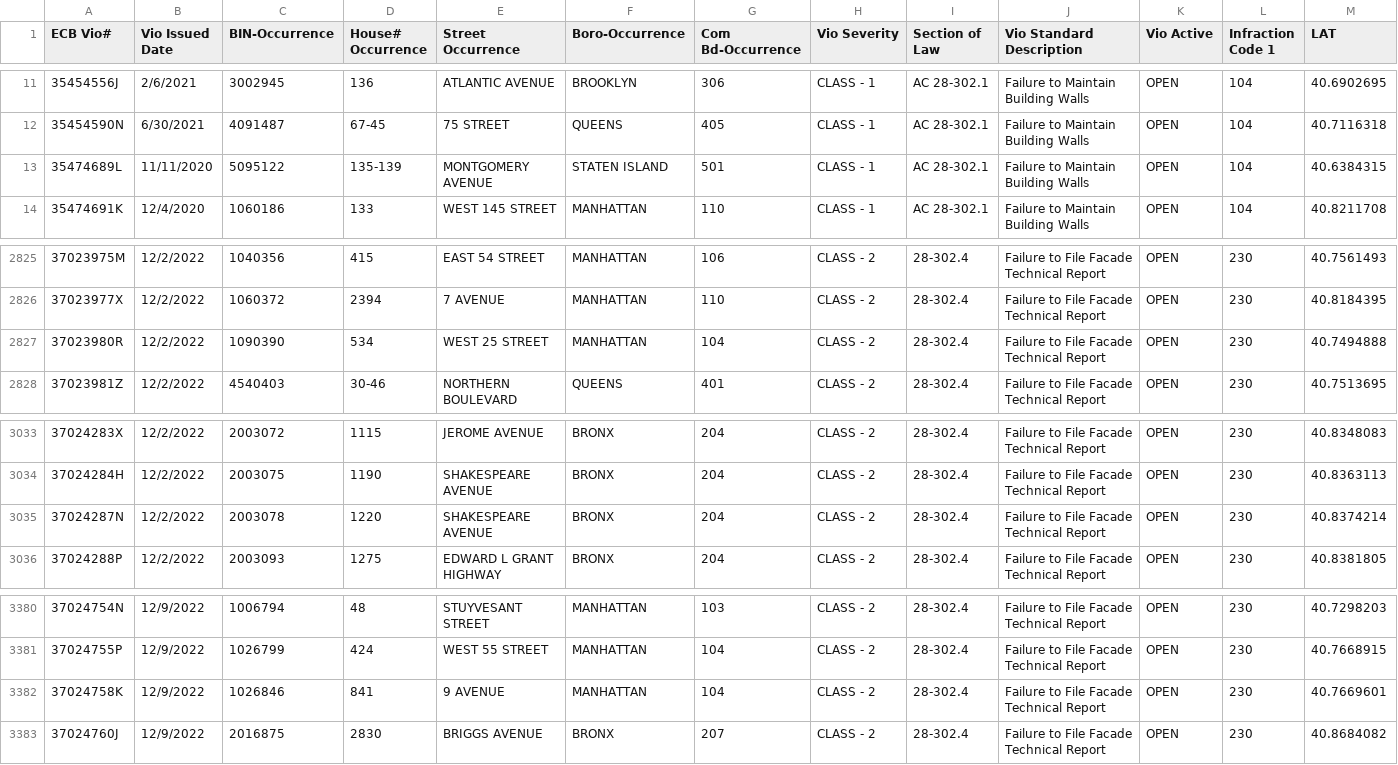
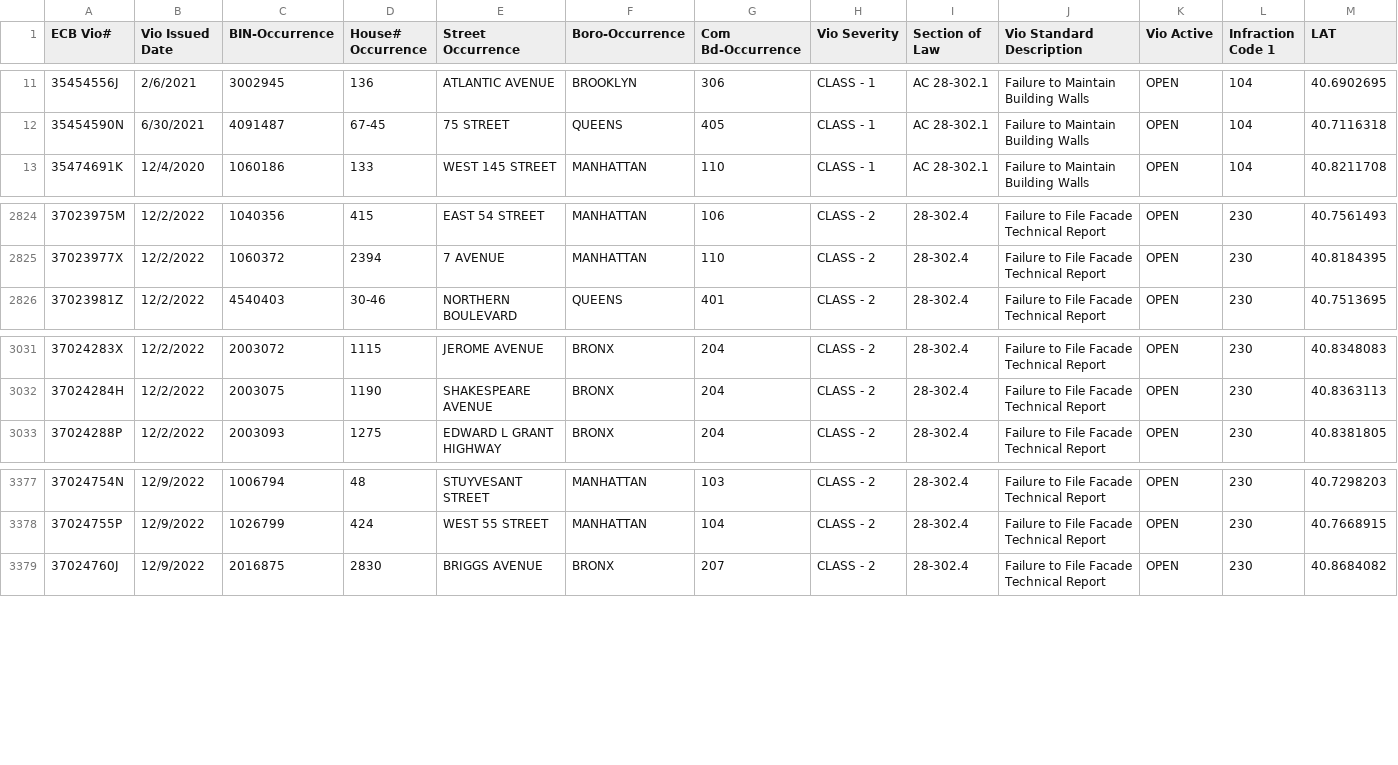
Before and after one commit to NYCDOB/FacadeSafetyReport, a CSV file: data/ActiveFacadeECBViolation.csv, drawn as a sheet; only a part is shown, gaps mark what is left out; rows hold the shown columns only; the diff names each change by its address in the sheet, - before the commit and + after, or states it on an @@ line.

```diff
--- a/data/ActiveFacadeECBViolation.csv
+++ b/data/ActiveFacadeECBViolation.csv
-row 13: 35474689L | 11/11/2020 | 5095122 | 135-139 | MONTGOMERY AVENUE | STATEN ISLAND | 501 | CLASS - 1 | AC 28-302.1 | Failure to Maintain Building Walls | OPEN | 104 | 40.6384315
-row 2827: 37023980R | 12/2/2022 | 1090390 | 534 | WEST 25 STREET | MANHATTAN | 104 | CLASS - 2 | 28-302.4 | Failure to File Facade Technical Report | OPEN | 230 | 40.7494888
-row 3035: 37024287N | 12/2/2022 | 2003078 | 1220 | SHAKESPEARE AVENUE | BRONX | 204 | CLASS - 2 | 28-302.4 | Failure to File Facade Technical Report | OPEN | 230 | 40.8374214
-row 3382: 37024758K | 12/9/2022 | 1026846 | 841 | 9 AVENUE | MANHATTAN | 104 | CLASS - 2 | 28-302.4 | Failure to File Facade Technical Report | OPEN | 230 | 40.7669601
```
Also changed, not shown: 1 other file.
